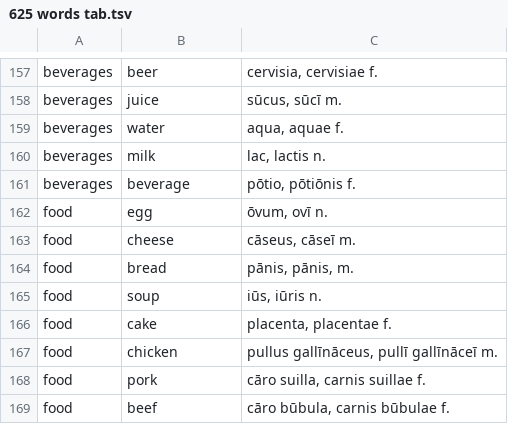
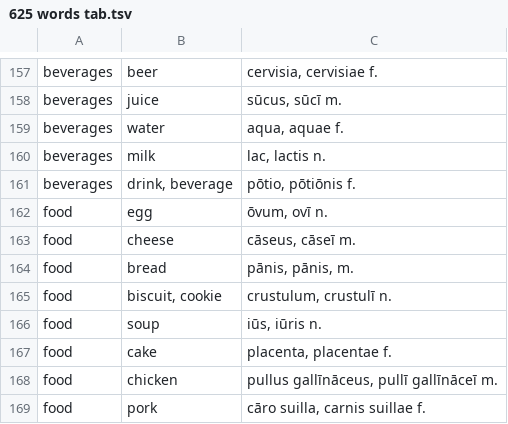
Before and after one commit to FergusJPWalsh/vocabularia, a TSV file: 625 words tab.tsv, drawn as a sheet; only a part is shown, gaps mark what is left out; the shorter side is filled out with more unchanged rows; the diff covers the shown part only.

Commit message:
Add food words

```diff
--- a/625 words tab.tsv
+++ b/625 words tab.tsv
@@ -160,3 +160,3 @@ beverages	water	aqua, aquae f.
 beverages	milk	lac, lactis n.
-beverages	beverage	pōtio, pōtiōnis f.
+beverages	drink, beverage	pōtio, pōtiōnis f.
 food	egg	ōvum, ovī n.
@@ -164,2 +164,3 @@ food	cheese	cāseus, cāseī m.
 food	bread	pānis, pānis, m.
+food	biscuit, cookie	crustulum, crustulī n.
 food	soup	iūs, iūris n.
```
Also changed, not shown: 25 added rows elsewhere in this file.
